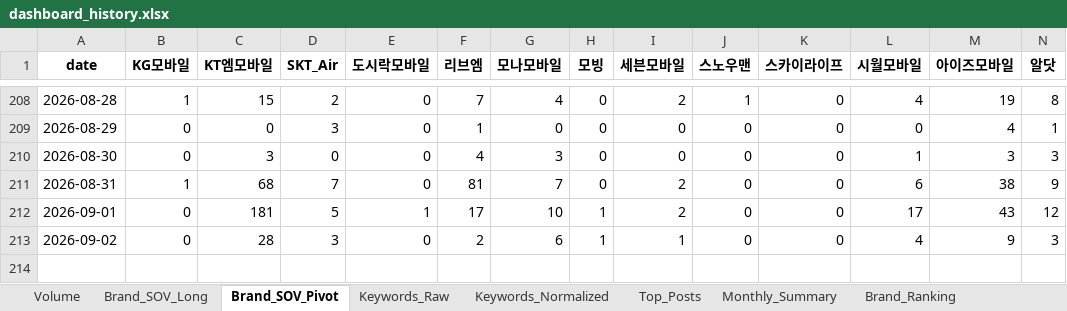
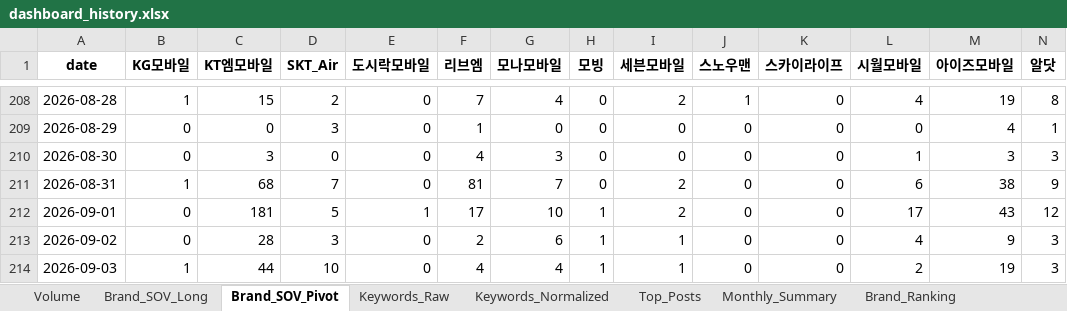
Before and after one commit to rodolfochoi911-lgtm/mvno-market-monitor, an Excel workbook: data/dashboard_history.xlsx, sheet Brand_SOV_Pivot, drawn as a sheet; only a part is shown, gaps mark what is left out; values as stored, in another font and other column widths than the file's, no borders; rows hold the shown columns only; the diff names each change by its address in the sheet, - before the commit and + after, or states it on an @@ line.

```diff
--- a/data/dashboard_history.xlsx (sheet Brand_SOV_Pivot)
+++ b/data/dashboard_history.xlsx (sheet Brand_SOV_Pivot)
+row 214: 2026-09-03 | 1 | 44 | 10 | 0 | 4 | 4 | 1 | 1 | 0 | 0 | 2 | 19 | 3
```
Also changed, not shown: sheet Top_Posts, sheet Brand_Ranking, sheet Keyword_Spike, sheet Brand_SOV_Long, sheet Keywords_Normalized, sheet Keywords_Raw, 3 more sheets.
